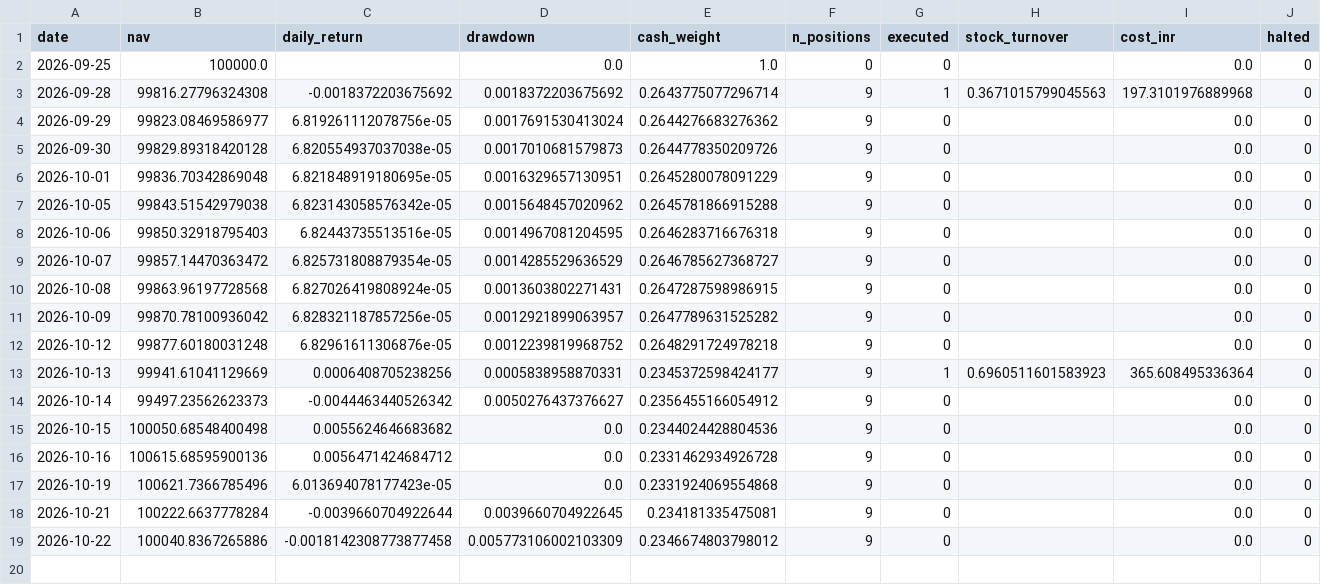
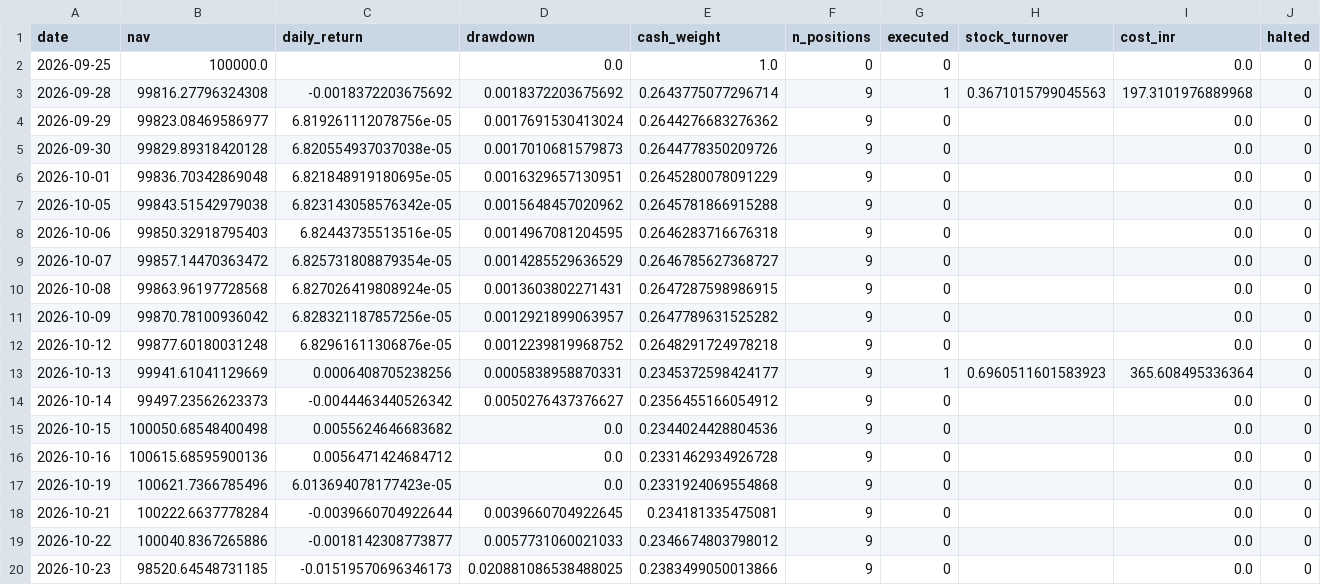
Before and after one commit to kira-stockmarket/Momentumv8, a CSV file: forward_test/daily_log.csv, drawn as a sheet; only a part is shown; rows hold the shown columns only; the diff names each change by its address in the sheet, - before the commit and + after, or states it on an @@ line.

```diff
--- a/forward_test/daily_log.csv
+++ b/forward_test/daily_log.csv
-C19 (daily_return): -0.0018142308773877458
+C19 (daily_return): -0.0018142308773877
-D19 (drawdown): 0.005773106002103309
+D19 (drawdown): 0.0057731060021033
+row 20: 2026-10-23 | 98520.64548731185 | -0.01519570696346173 | 0.020881086538488025 | 0.2383499050013866 | 9 | 0 |  | 0.0 | 0
```
Also changed, not shown: 2 other files.
